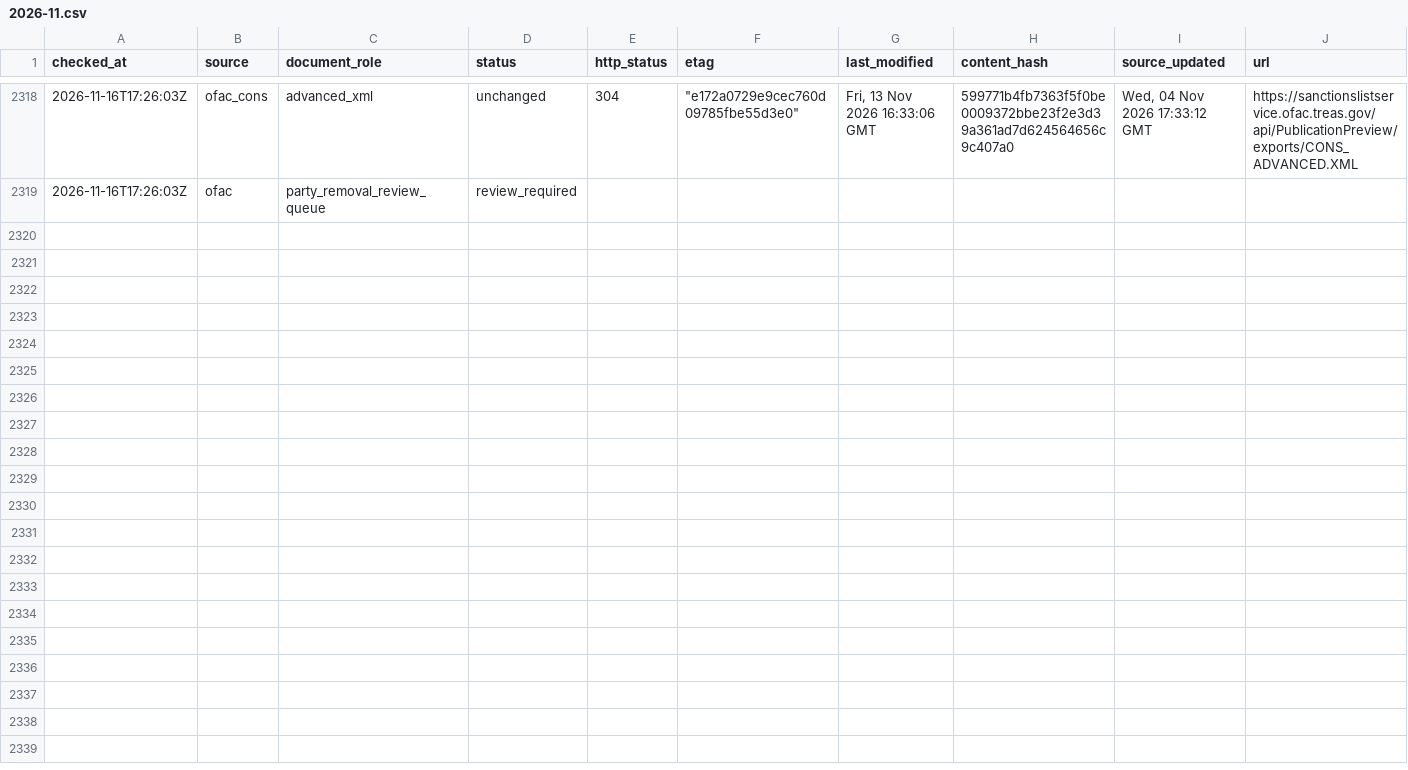
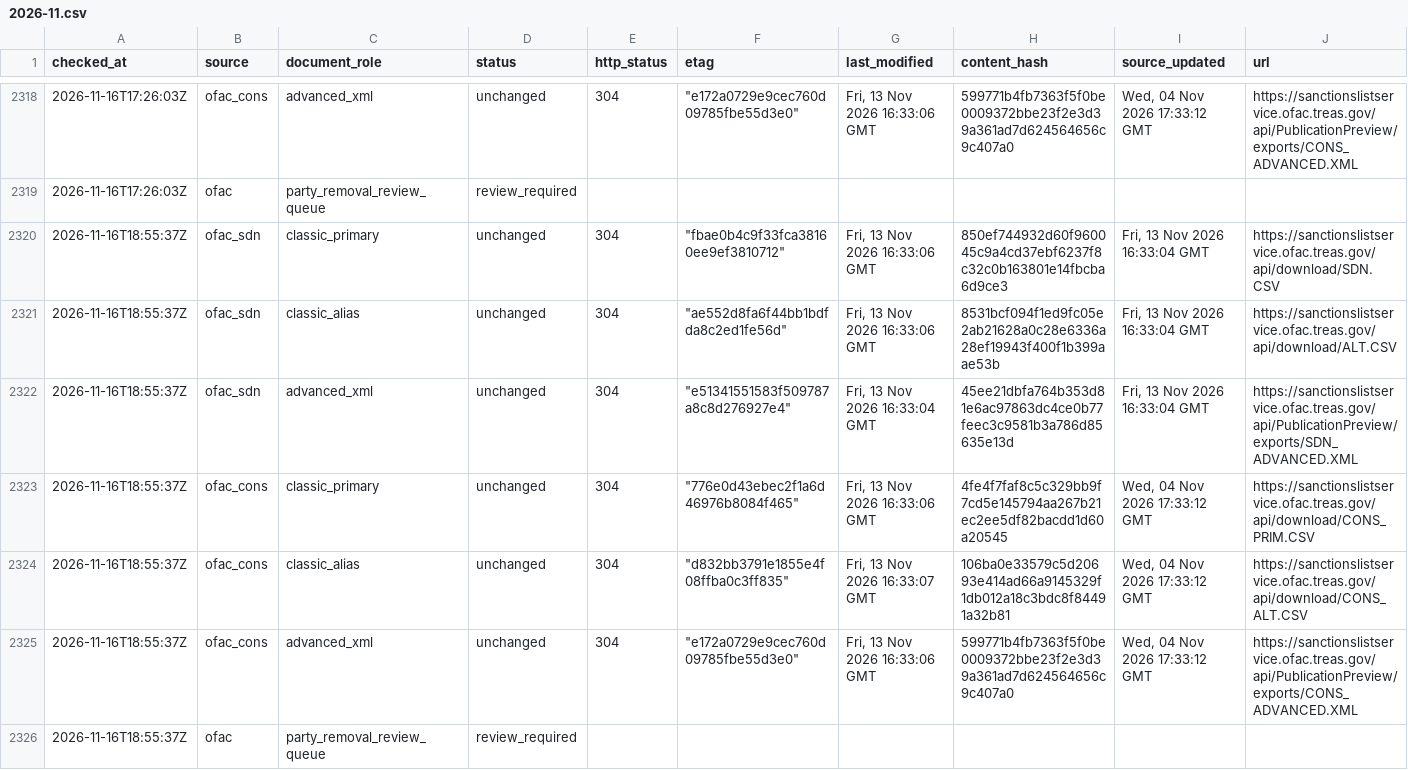
Before and after one commit to kenmizunokuro/sanctions-watch, a CSV file: data/source_audit/2026-11.csv, drawn as a sheet; only a part is shown, gaps mark what is left out; rows hold the shown columns only; the diff names each change by its address in the sheet, - before the commit and + after, or states it on an @@ line.

```diff
--- a/data/source_audit/2026-11.csv
+++ b/data/source_audit/2026-11.csv
+row 2320: 2026-11-16T18:55:37Z | ofac_sdn | classic_primary | unchanged | 304 | "fbae0b4c9f33fca38160ee9ef3810712" | Fri, 13 Nov 2026 16:33:06 GMT | 850ef744932d60f960045c9a4cd37ebf6237f8c32c0b163801e14fbcba6d9ce3 | Fri, 13 Nov 2026 16:33:04 GMT | https://sanctionslistservice.ofac.treas.gov/api/download/SDN.CSV
+row 2321: 2026-11-16T18:55:37Z | ofac_sdn | classic_alias | unchanged | 304 | "ae552d8fa6f44bb1bdfda8c2ed1fe56d" | Fri, 13 Nov 2026 16:33:06 GMT | 8531bcf094f1ed9fc05e2ab21628a0c28e6336a28ef19943f400f1b399aae53b | Fri, 13 Nov 2026 16:33:04 GMT | https://sanctionslistservice.ofac.treas.gov/api/download/ALT.CSV
+row 2322: 2026-11-16T18:55:37Z | ofac_sdn | advanced_xml | unchanged | 304 | "e51341551583f509787a8c8d276927e4" | Fri, 13 Nov 2026 16:33:04 GMT | 45ee21dbfa764b353d81e6ac97863dc4ce0b77feec3c9581b3a786d85635e13d | Fri, 13 Nov 2026 16:33:04 GMT | https://sanctionslistservice.ofac.treas.gov/api/PublicationPreview/exports/SDN_ADVANCED.XML
+row 2323: 2026-11-16T18:55:37Z | ofac_cons | classic_primary | unchanged | 304 | "776e0d43ebec2f1a6d46976b8084f465" | Fri, 13 Nov 2026 16:33:06 GMT | 4fe4f7faf8c5c329bb9f7cd5e145794aa267b21ec2ee5df82bacdd1d60a20545 | Wed, 04 Nov 2026 17:33:12 GMT | https://sanctionslistservice.ofac.treas.gov/api/download/CONS_PRIM.CSV
+row 2324: 2026-11-16T18:55:37Z | ofac_cons | classic_alias | unchanged | 304 | "d832bb3791e1855e4f08ffba0c3ff835" | Fri, 13 Nov 2026 16:33:07 GMT | 106ba0e33579c5d20693e414ad66a9145329f1db012a18c3bdc8f84491a32b81 | Wed, 04 Nov 2026 17:33:12 GMT | https://sanctionslistservice.ofac.treas.gov/api/download/CONS_ALT.CSV
+row 2325: 2026-11-16T18:55:37Z | ofac_cons | advanced_xml | unchanged | 304 | "e172a0729e9cec760d09785fbe55d3e0" | Fri, 13 Nov 2026 16:33:06 GMT | 599771b4fb7363f5f0be0009372bbe23f2e3d39a361ad7d624564656c9c407a0 | Wed, 04 Nov 2026 17:33:12 GMT | https://sanctionslistservice.ofac.treas.gov/api/PublicationPreview/exports/CONS_ADVANCED.XML
+row 2326: 2026-11-16T18:55:37Z | ofac | party_removal_review_queue | review_required
```
Also changed, not shown: data/dashboard/status.csv, data/dashboard/status_detail.csv, 2 other files.
